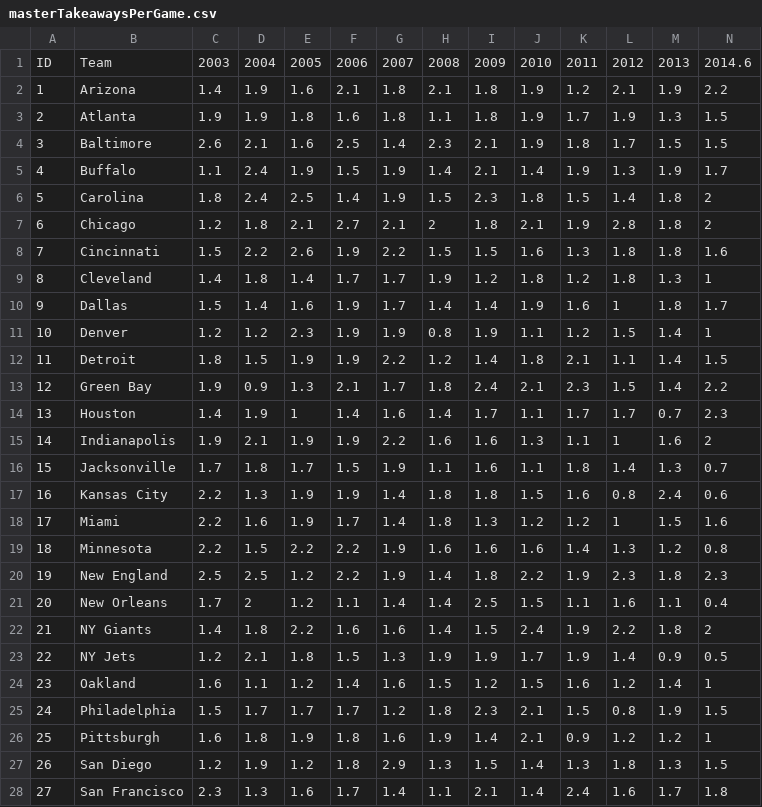
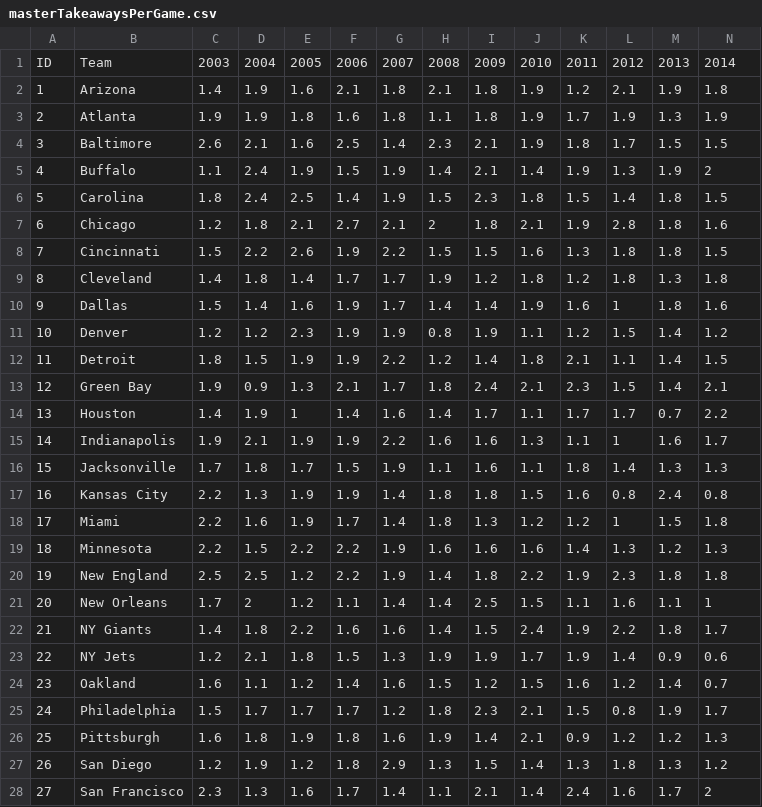
Before and after one commit to selig2/projects, a CSV file: footballData/csvStats/masterTakeawaysPerGame.csv, drawn as a sheet; only a part is shown; the diff covers the shown part only.

```diff
--- a/footballData/csvStats/masterTakeawaysPerGame.csv
+++ b/footballData/csvStats/masterTakeawaysPerGame.csv
@@ -1,28 +1,28 @@
-ID,Team,2003,2004,2005,2006,2007,2008,2009,2010,2011,2012,2013,2014.6
-1,Arizona,1.4,1.9,1.6,2.1,1.8,2.1,1.8,1.9,1.2,2.1,1.9,2.2
-2,Atlanta,1.9,1.9,1.8,1.6,1.8,1.1,1.8,1.9,1.7,1.9,1.3,1.5
+ID,Team,2003,2004,2005,2006,2007,2008,2009,2010,2011,2012,2013,2014
+1,Arizona,1.4,1.9,1.6,2.1,1.8,2.1,1.8,1.9,1.2,2.1,1.9,1.8
+2,Atlanta,1.9,1.9,1.8,1.6,1.8,1.1,1.8,1.9,1.7,1.9,1.3,1.9
 3,Baltimore,2.6,2.1,1.6,2.5,1.4,2.3,2.1,1.9,1.8,1.7,1.5,1.5
-4,Buffalo,1.1,2.4,1.9,1.5,1.9,1.4,2.1,1.4,1.9,1.3,1.9,1.7
-5,Carolina,1.8,2.4,2.5,1.4,1.9,1.5,2.3,1.8,1.5,1.4,1.8,2
-6,Chicago,1.2,1.8,2.1,2.7,2.1,2,1.8,2.1,1.9,2.8,1.8,2
-7,Cincinnati,1.5,2.2,2.6,1.9,2.2,1.5,1.5,1.6,1.3,1.8,1.8,1.6
-8,Cleveland,1.4,1.8,1.4,1.7,1.7,1.9,1.2,1.8,1.2,1.8,1.3,1
-9,Dallas,1.5,1.4,1.6,1.9,1.7,1.4,1.4,1.9,1.6,1,1.8,1.7
-10,Denver,1.2,1.2,2.3,1.9,1.9,0.8,1.9,1.1,1.2,1.5,1.4,1
+4,Buffalo,1.1,2.4,1.9,1.5,1.9,1.4,2.1,1.4,1.9,1.3,1.9,2
+5,Carolina,1.8,2.4,2.5,1.4,1.9,1.5,2.3,1.8,1.5,1.4,1.8,1.5
+6,Chicago,1.2,1.8,2.1,2.7,2.1,2,1.8,2.1,1.9,2.8,1.8,1.6
+7,Cincinnati,1.5,2.2,2.6,1.9,2.2,1.5,1.5,1.6,1.3,1.8,1.8,1.5
+8,Cleveland,1.4,1.8,1.4,1.7,1.7,1.9,1.2,1.8,1.2,1.8,1.3,1.8
+9,Dallas,1.5,1.4,1.6,1.9,1.7,1.4,1.4,1.9,1.6,1,1.8,1.6
+10,Denver,1.2,1.2,2.3,1.9,1.9,0.8,1.9,1.1,1.2,1.5,1.4,1.2
 11,Detroit,1.8,1.5,1.9,1.9,2.2,1.2,1.4,1.8,2.1,1.1,1.4,1.5
-12,Green Bay,1.9,0.9,1.3,2.1,1.7,1.8,2.4,2.1,2.3,1.5,1.4,2.2
-13,Houston,1.4,1.9,1,1.4,1.6,1.4,1.7,1.1,1.7,1.7,0.7,2.3
-14,Indianapolis,1.9,2.1,1.9,1.9,2.2,1.6,1.6,1.3,1.1,1,1.6,2
-15,Jacksonville,1.7,1.8,1.7,1.5,1.9,1.1,1.6,1.1,1.8,1.4,1.3,0.7
-16,Kansas City,2.2,1.3,1.9,1.9,1.4,1.8,1.8,1.5,1.6,0.8,2.4,0.6
-17,Miami,2.2,1.6,1.9,1.7,1.4,1.8,1.3,1.2,1.2,1,1.5,1.6
-18,Minnesota,2.2,1.5,2.2,2.2,1.9,1.6,1.6,1.6,1.4,1.3,1.2,0.8
-19,New England,2.5,2.5,1.2,2.2,1.9,1.4,1.8,2.2,1.9,2.3,1.8,2.3
-20,New Orleans,1.7,2,1.2,1.1,1.4,1.4,2.5,1.5,1.1,1.6,1.1,0.4
-21,NY Giants,1.4,1.8,2.2,1.6,1.6,1.4,1.5,2.4,1.9,2.2,1.8,2
-22,NY Jets,1.2,2.1,1.8,1.5,1.3,1.9,1.9,1.7,1.9,1.4,0.9,0.5
-23,Oakland,1.6,1.1,1.2,1.4,1.6,1.5,1.2,1.5,1.6,1.2,1.4,1
-24,Philadelphia,1.5,1.7,1.7,1.7,1.2,1.8,2.3,2.1,1.5,0.8,1.9,1.5
-25,Pittsburgh,1.6,1.8,1.9,1.8,1.6,1.9,1.4,2.1,0.9,1.2,1.2,1
-26,San Diego,1.2,1.9,1.2,1.8,2.9,1.3,1.5,1.4,1.3,1.8,1.3,1.5
-27,San Francisco,2.3,1.3,1.6,1.7,1.4,1.1,2.1,1.4,2.4,1.6,1.7,1.8
+12,Green Bay,1.9,0.9,1.3,2.1,1.7,1.8,2.4,2.1,2.3,1.5,1.4,2.1
+13,Houston,1.4,1.9,1,1.4,1.6,1.4,1.7,1.1,1.7,1.7,0.7,2.2
+14,Indianapolis,1.9,2.1,1.9,1.9,2.2,1.6,1.6,1.3,1.1,1,1.6,1.7
+15,Jacksonville,1.7,1.8,1.7,1.5,1.9,1.1,1.6,1.1,1.8,1.4,1.3,1.3
+16,Kansas City,2.2,1.3,1.9,1.9,1.4,1.8,1.8,1.5,1.6,0.8,2.4,0.8
+17,Miami,2.2,1.6,1.9,1.7,1.4,1.8,1.3,1.2,1.2,1,1.5,1.8
+18,Minnesota,2.2,1.5,2.2,2.2,1.9,1.6,1.6,1.6,1.4,1.3,1.2,1.3
+19,New England,2.5,2.5,1.2,2.2,1.9,1.4,1.8,2.2,1.9,2.3,1.8,1.8
+20,New Orleans,1.7,2,1.2,1.1,1.4,1.4,2.5,1.5,1.1,1.6,1.1,1
+21,NY Giants,1.4,1.8,2.2,1.6,1.6,1.4,1.5,2.4,1.9,2.2,1.8,1.7
+22,NY Jets,1.2,2.1,1.8,1.5,1.3,1.9,1.9,1.7,1.9,1.4,0.9,0.6
+23,Oakland,1.6,1.1,1.2,1.4,1.6,1.5,1.2,1.5,1.6,1.2,1.4,0.7
+24,Philadelphia,1.5,1.7,1.7,1.7,1.2,1.8,2.3,2.1,1.5,0.8,1.9,1.7
+25,Pittsburgh,1.6,1.8,1.9,1.8,1.6,1.9,1.4,2.1,0.9,1.2,1.2,1.3
+26,San Diego,1.2,1.9,1.2,1.8,2.9,1.3,1.5,1.4,1.3,1.8,1.3,1.2
+27,San Francisco,2.3,1.3,1.6,1.7,1.4,1.1,2.1,1.4,2.4,1.6,1.7,2
```
Also changed, not shown: 5 edited cells elsewhere in this file, footballData/csvStats/gamesWon.csv, footballData/csvStats/masterFieldGoalsAttemptedPerGame.csv, 18 other files.
